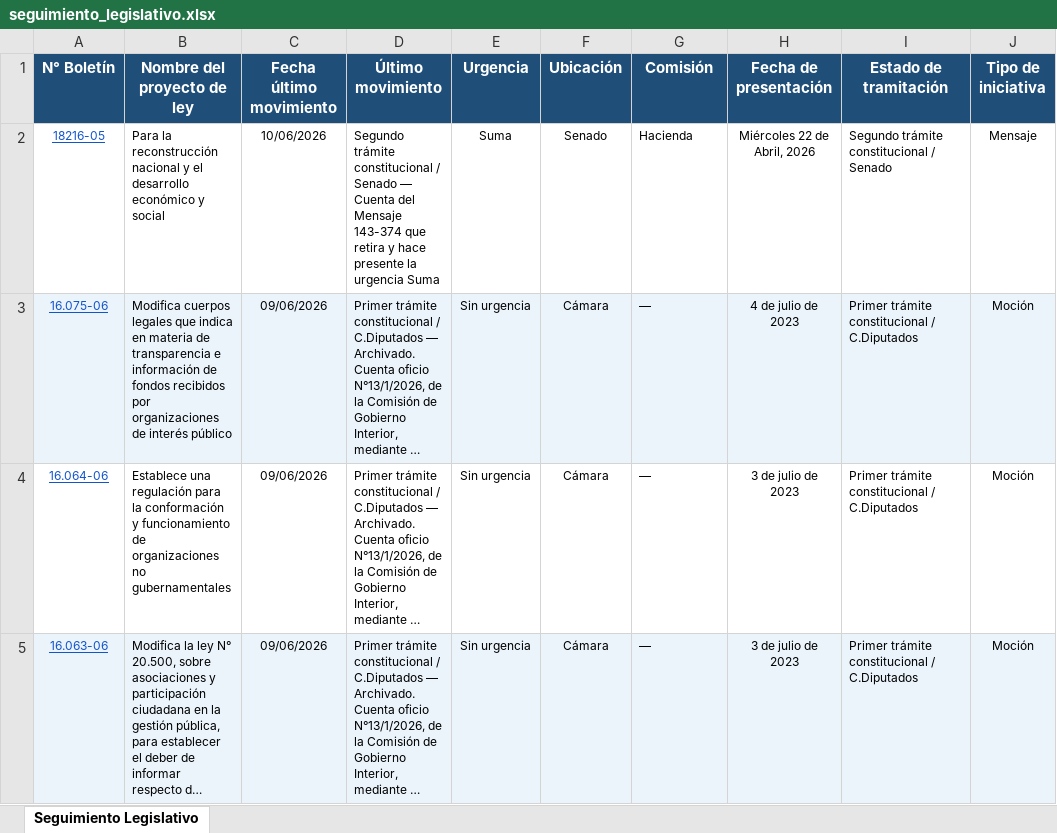
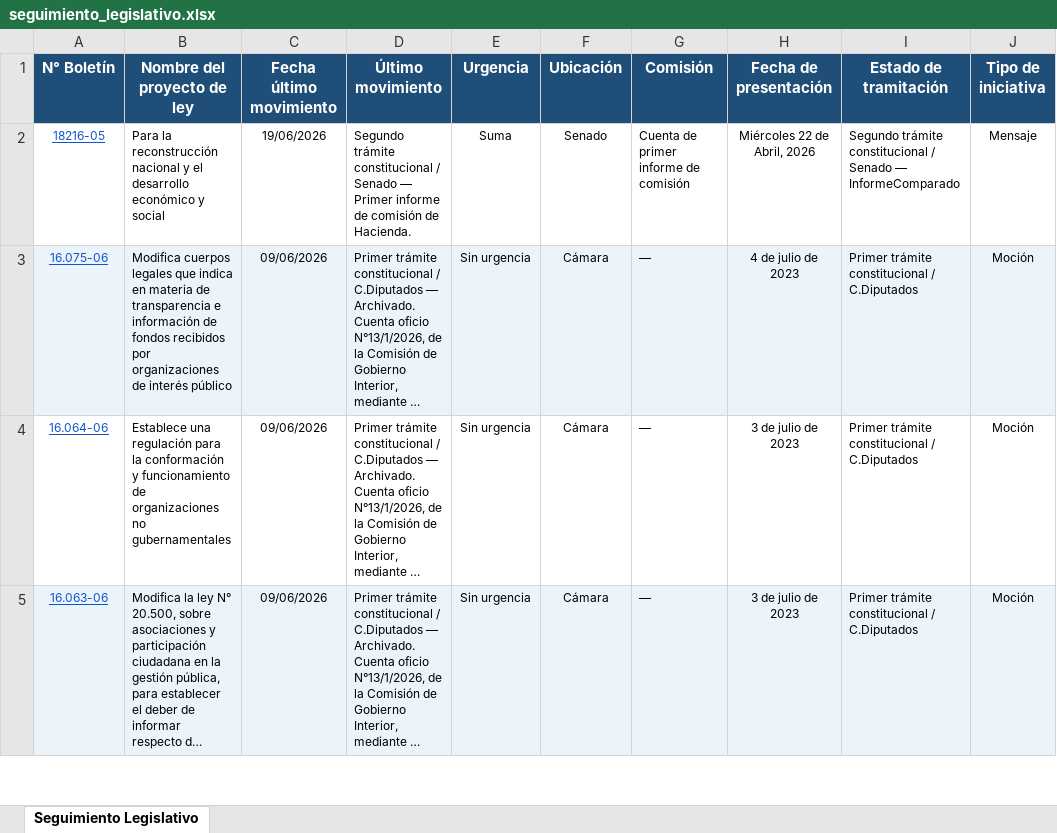
Before and after one commit to franjarojas/seguimiento-legislativo, an Excel workbook: seguimiento_legislativo.xlsx, sheet Seguimiento Legislativo, drawn as a sheet; only a part is shown; long unchanged cells end in …; values as stored, in another font and other column widths than the file's, no borders; the diff names each change by its address in the sheet, - before the commit and + after, or states it on an @@ line.

```diff
--- a/seguimiento_legislativo.xlsx (sheet Seguimiento Legislativo)
+++ b/seguimiento_legislativo.xlsx (sheet Seguimiento Legislativo)
-C2 (Fecha último movimiento): 10/06/2026
+C2 (Fecha último movimiento): 19/06/2026
-D2 (Último movimiento): …Senado — Cuenta del Mensaje 143-374 que retira y hace presente la urgencia Suma
+D2 (Último movimiento): …Senado — Primer informe de comisión de Hacienda.
-G2 (Comisión): Hacienda
+G2 (Comisión): Cuenta de primer informe de comisión
-I2 (Estado de tramitación): …/ Senado
+I2 (Estado de tramitación): …/ Senado — InformeComparado
```
Also changed, not shown: 1 other file.
